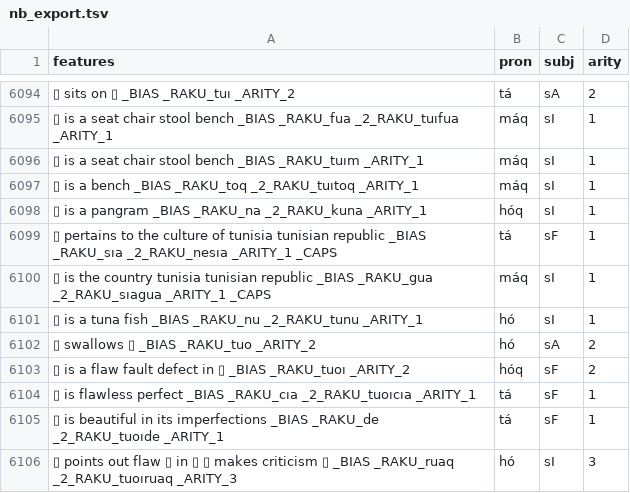
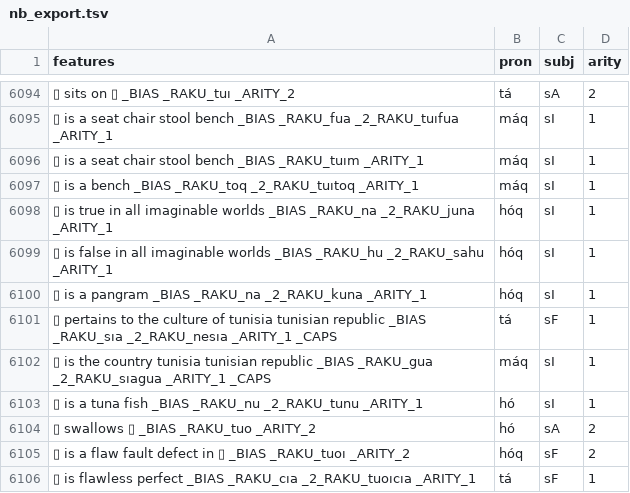
Before and after one commit to mi2ebi/soakue, a TSV file: data/nb_export.tsv, drawn as a sheet; only a part is shown, gaps mark what is left out; the shorter side is filled out with more unchanged rows; the diff names each change by its address in the sheet, - before the commit and + after, or states it on an @@ line.

```diff
--- a/data/nb_export.tsv
+++ b/data/nb_export.tsv
+row 6098: ▯ is true in all imaginable worlds _BIAS _RAKU_na _2_RAKU_juna _ARITY_1 | hóq | sI | 1
+row 6099: ▯ is false in all imaginable worlds _BIAS _RAKU_hu _2_RAKU_sahu _ARITY_1 | hóq | sI | 1
```
Also changed, not shown: 4 other files.
